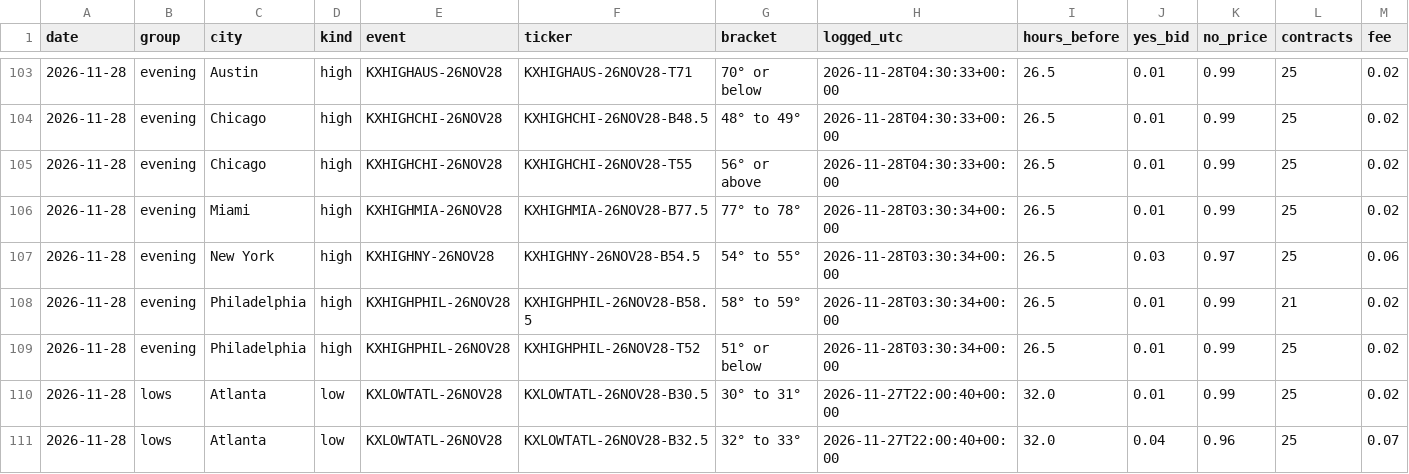
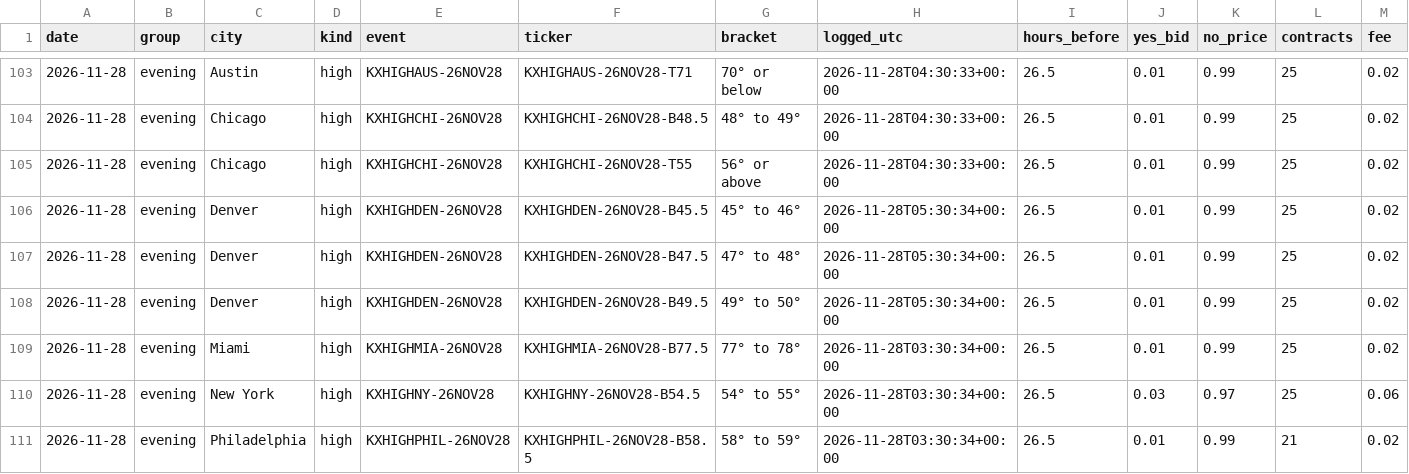
Before and after one commit to investment-analytics3/nba-pregame, a CSV file: docs/wx/results.csv, drawn as a sheet; only a part is shown, gaps mark what is left out; the shorter side is filled out with more unchanged rows; rows hold the shown columns only; the diff names each change by its address in the sheet, - before the commit and + after, or states it on an @@ line.

```diff
--- a/docs/wx/results.csv
+++ b/docs/wx/results.csv
+row 106: 2026-11-28 | evening | Denver | high | KXHIGHDEN-26NOV28 | KXHIGHDEN-26NOV28-B45.5 | 45° to 46° | 2026-11-28T05:30:34+00:00 | 26.5 | 0.01 | 0.99 | 25 | 0.02
+row 107: 2026-11-28 | evening | Denver | high | KXHIGHDEN-26NOV28 | KXHIGHDEN-26NOV28-B47.5 | 47° to 48° | 2026-11-28T05:30:34+00:00 | 26.5 | 0.01 | 0.99 | 25 | 0.02
+row 108: 2026-11-28 | evening | Denver | high | KXHIGHDEN-26NOV28 | KXHIGHDEN-26NOV28-B49.5 | 49° to 50° | 2026-11-28T05:30:34+00:00 | 26.5 | 0.01 | 0.99 | 25 | 0.02
```
Also changed, not shown: 5 other files.
